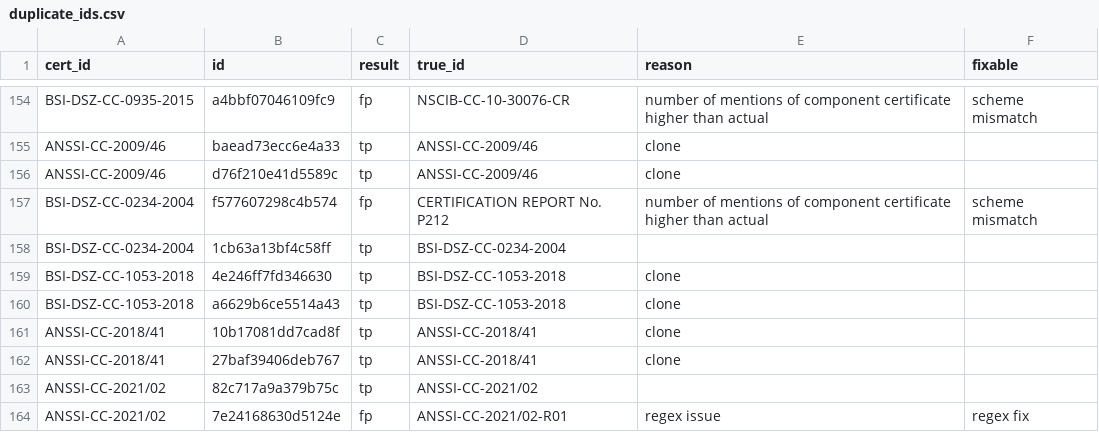
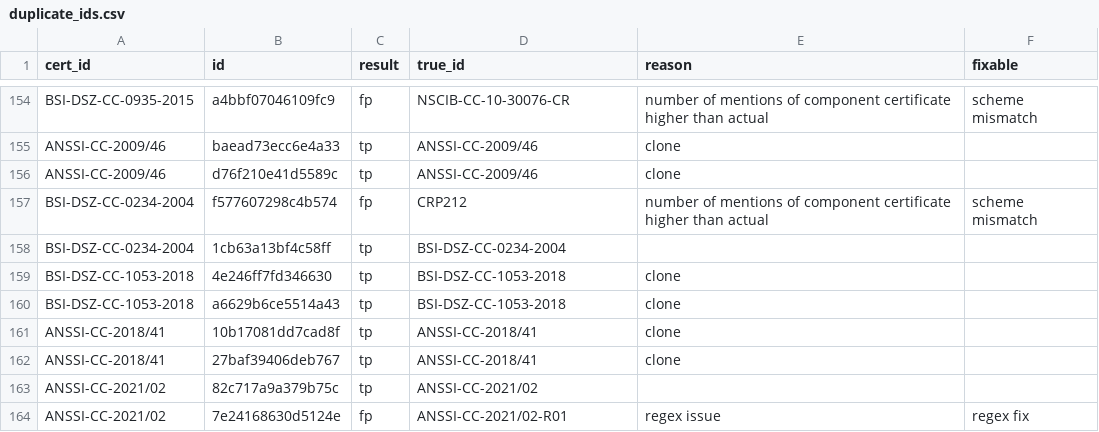
Before and after one commit to crocs-muni/sec-certs, a CSV file: data/cert_id_eval/duplicate_ids.csv, drawn as a sheet; only a part is shown, gaps mark what is left out.

```diff
--- a/data/cert_id_eval/duplicate_ids.csv
+++ b/data/cert_id_eval/duplicate_ids.csv
@@ -156,3 +156,3 @@ ANSSI-CC-2009/46,baead73ecc6e4a33,tp,ANSSI-CC-2009/46,clone,
 ANSSI-CC-2009/46,d76f210e41d5589c,tp,ANSSI-CC-2009/46,clone,
-BSI-DSZ-CC-0234-2004,f577607298c4b574,fp,CERTIFICATION REPORT No. P212,number of mentions of component certificate higher than actual,scheme mismatch
+BSI-DSZ-CC-0234-2004,f577607298c4b574,fp,CRP212,number of mentions of component certificate higher than actual,scheme mismatch
 BSI-DSZ-CC-0234-2004,1cb63a13bf4c58ff,tp,BSI-DSZ-CC-0234-2004,,
```
Also changed, not shown: data/cert_id_eval/missing_ids.csv, data/cert_id_eval/truth.csv, 3 other files.
